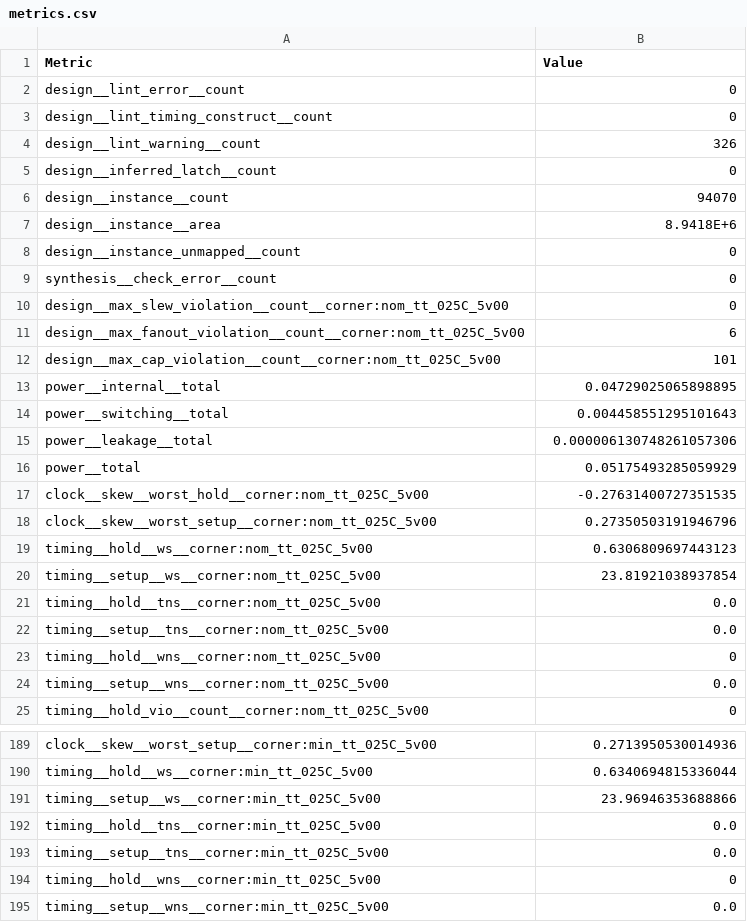
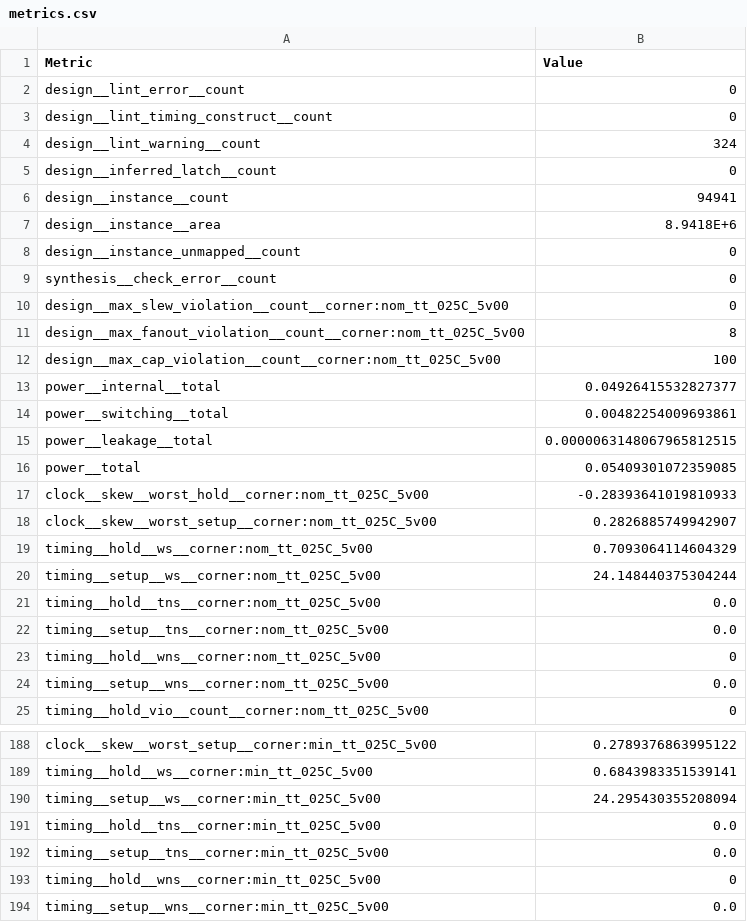
Before and after one commit to sykeisuke/asic_rd, a CSV file: mixed_signal/top_placement/physical/final_views/metrics.csv, drawn as a sheet; only a part is shown, gaps mark what is left out; addresses are those after the commit; the diff covers the shown part only; the diff names each change by its address in the sheet, - before the commit and + after, or states it on an @@ line.

```diff
--- a/mixed_signal/top_placement/physical/final_views/metrics.csv
+++ b/mixed_signal/top_placement/physical/final_views/metrics.csv
-B4 (Value): 326
+B4 (Value): 324
-B6 (Value): 94070
+B6 (Value): 94941
-B11 (Value): 6
+B11 (Value): 8
-B12 (Value): 101
+B12 (Value): 100
-B13 (Value): 0.04729025065898895
+B13 (Value): 0.04926415532827377
-B14 (Value): 0.004458551295101643
+B14 (Value): 0.00482254009693861
-B15 (Value): 0.000006130748261057306
+B15 (Value): 0.0000063148067965812515
-B16 (Value): 0.05175493285059929
+B16 (Value): 0.05409301072359085
-B17 (Value): -0.27631400727351535
+B17 (Value): -0.28393641019810933
-B18 (Value): 0.27350503191946796
+B18 (Value): 0.2826885749942907
-B19 (Value): 0.6306809697443123
+B19 (Value): 0.7093064114604329
-B20 (Value): 23.81921038937854
+B20 (Value): 24.148440375304244
-B188 (Value): 0.2713950530014936
+B188 (Value): 0.2789376863995122
-B189 (Value): 0.6340694815336044
+B189 (Value): 0.6843983351539141
-B190 (Value): 23.96946353688866
+B190 (Value): 24.295430355208094
```
Also changed, not shown: 2 added rows, 3 removed rows and 123 edited cells elsewhere in this file, 5 other files.
